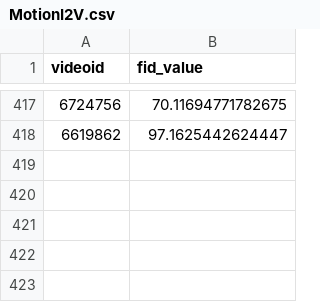
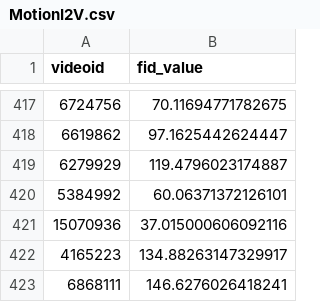
Before and after one commit to JonathanLi19/finetrainers, a CSV file: evaluation/FID/results/MotionI2V.csv, drawn as a sheet; only a part is shown, gaps mark what is left out; the diff names each change by its address in the sheet, - before the commit and + after, or states it on an @@ line.

```diff
--- a/evaluation/FID/results/MotionI2V.csv
+++ b/evaluation/FID/results/MotionI2V.csv
+row 419: 6279929 | 119.4796023174887
+row 420: 5384992 | 60.06371372126101
+row 421: 15070936 | 37.015000606092116
+row 422: 4165223 | 134.88263147329917
+row 423: 6868111 | 146.6276026418241
```
Also changed, not shown: evaluation/FID/results/ImageConductor.csv, 55 other files.
